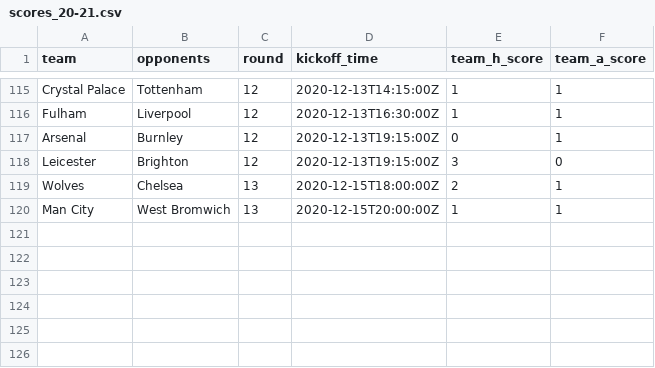
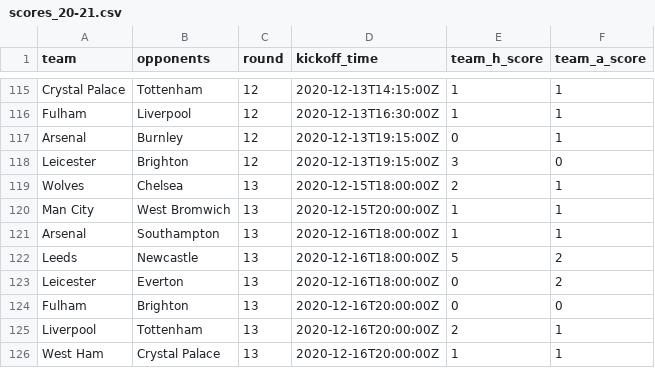
Before and after one commit to eivindhammers/filserver, a CSV file: scores_20-21.csv, drawn as a sheet; only a part is shown, gaps mark what is left out; the diff names each change by its address in the sheet, - before the commit and + after, or states it on an @@ line.

Commit message:
update scores

```diff
--- a/scores_20-21.csv
+++ b/scores_20-21.csv
+row 121: Arsenal | Southampton | 13 | 2020-12-16T18:00:00Z | 1 | 1
+row 122: Leeds | Newcastle | 13 | 2020-12-16T18:00:00Z | 5 | 2
+row 123: Leicester | Everton | 13 | 2020-12-16T18:00:00Z | 0 | 2
+row 124: Fulham | Brighton | 13 | 2020-12-16T20:00:00Z | 0 | 0
+row 125: Liverpool | Tottenham | 13 | 2020-12-16T20:00:00Z | 2 | 1
+row 126: West Ham | Crystal Palace | 13 | 2020-12-16T20:00:00Z | 1 | 1
```
